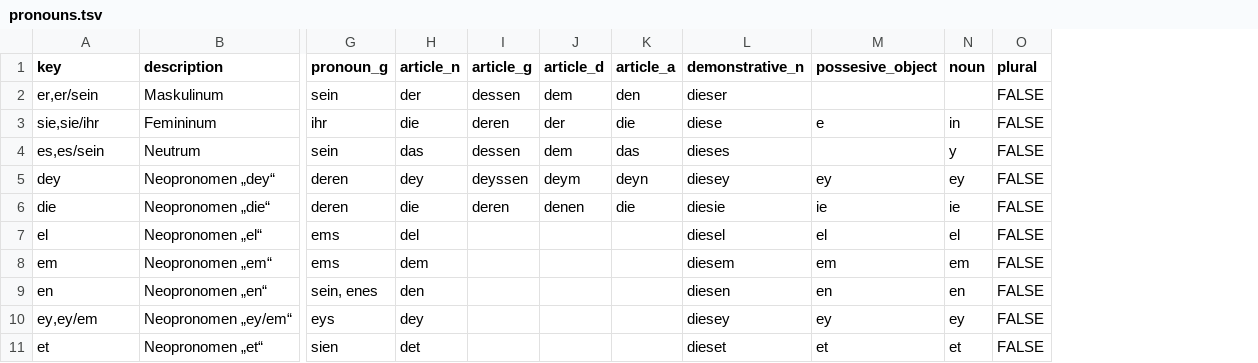
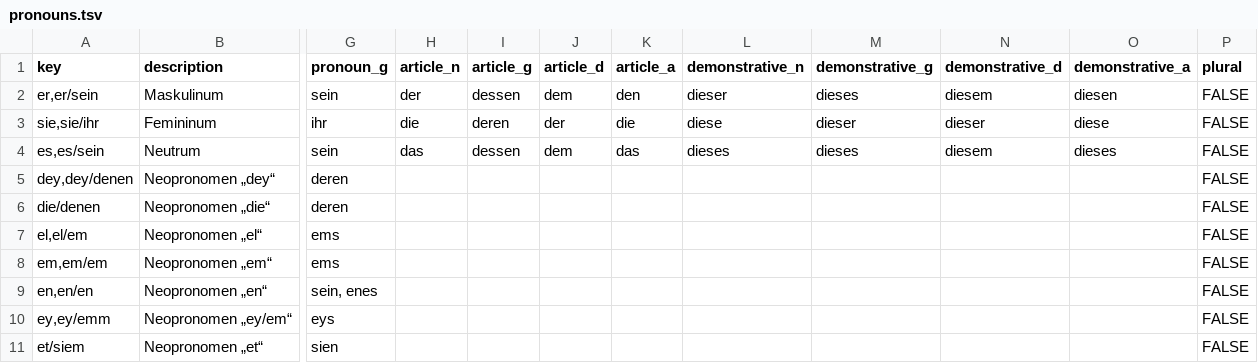
Before and after one commit to tutking24/pronounspage, a TSV file: locale/de/pronouns/pronouns.tsv, drawn as a sheet; only a part is shown, gaps mark what is left out; removed rows and columns are numbered as before the commit, all else as after; the diff covers the shown part only; the diff names each change by its address in the sheet, - before the commit and + after, or states it on an @@ line.

Commit message:
[de][pronouns] clean up

```diff
--- a/locale/de/pronouns/pronouns.tsv
+++ b/locale/de/pronouns/pronouns.tsv
-column M (possesive_object), rows 3-11: e |  | ey | ie | el | em | en | ey | et
-column N (noun), rows 3-11: in | y | ey | ie | el | em | en | ey | et
+column M (demonstrative_g), rows 2-4: dieses | dieser | dieses
+column N (demonstrative_d), rows 2-4: diesem | dieser | diesem
+column O (demonstrative_a), rows 2-4: diesen | diese | dieses
-A5 (key): dey
+A5 (key): dey,dey/denen
-H5 (article_n): dey
+H5 (article_n): (empty)
-I5 (article_g): deyssen
+I5 (article_g): (empty)
-J5 (article_d): deym
+J5 (article_d): (empty)
-K5 (article_a): deyn
+K5 (article_a): (empty)
-L5 (demonstrative_n): diesey
+L5 (demonstrative_n): (empty)
-A6 (key): die
+A6 (key): die/denen
-H6 (article_n): die
+H6 (article_n): (empty)
-I6 (article_g): deren
+I6 (article_g): (empty)
-J6 (article_d): denen
+J6 (article_d): (empty)
-K6 (article_a): die
+K6 (article_a): (empty)
-L6 (demonstrative_n): diesie
+L6 (demonstrative_n): (empty)
-A7 (key): el
+A7 (key): el,el/em
-H7 (article_n): del
+H7 (article_n): (empty)
-L7 (demonstrative_n): diesel
+L7 (demonstrative_n): (empty)
-A8 (key): em
+A8 (key): em,em/em
-H8 (article_n): dem
+H8 (article_n): (empty)
-L8 (demonstrative_n): diesem
+L8 (demonstrative_n): (empty)
-A9 (key): en
+A9 (key): en,en/en
-H9 (article_n): den
+H9 (article_n): (empty)
-L9 (demonstrative_n): diesen
+L9 (demonstrative_n): (empty)
-A10 (key): ey,ey/em
+A10 (key): ey,ey/emm
-H10 (article_n): dey
+H10 (article_n): (empty)
-L10 (demonstrative_n): diesey
+L10 (demonstrative_n): (empty)
-A11 (key): et
+A11 (key): et/siem
-H11 (article_n): det
+H11 (article_n): (empty)
-L11 (demonstrative_n): dieset
+L11 (demonstrative_n): (empty)
```
Also changed, not shown: 34 edited cells elsewhere in this file, 2 other files.
